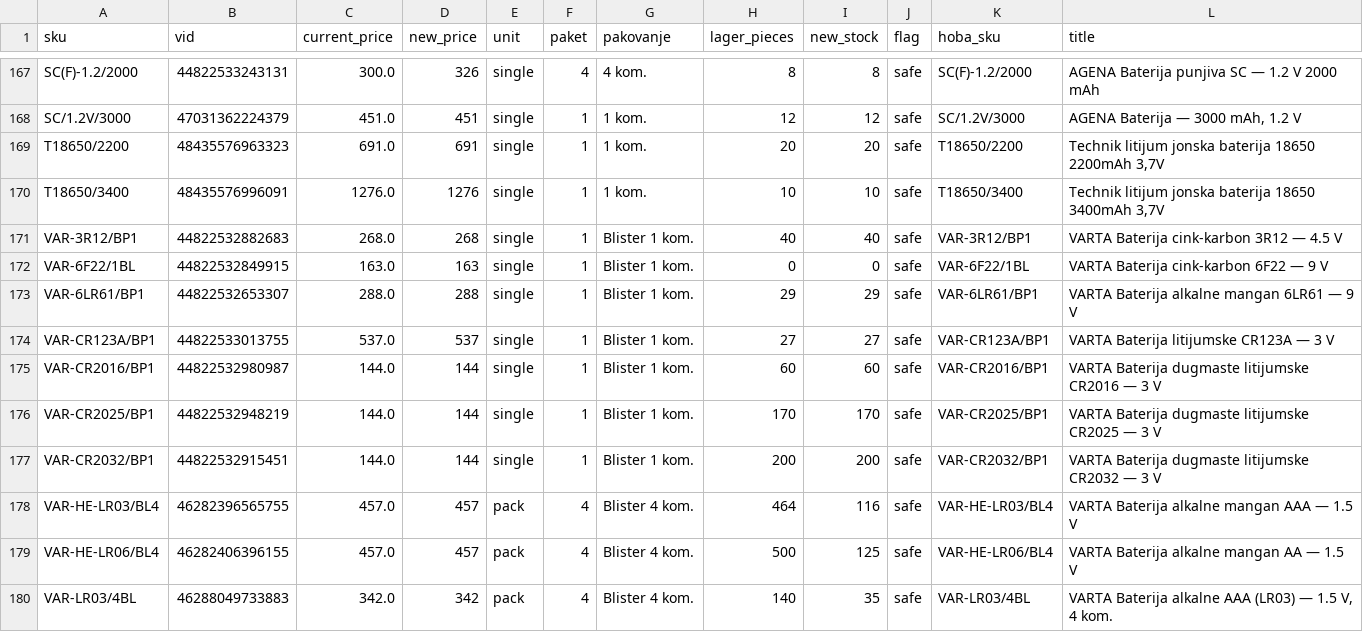
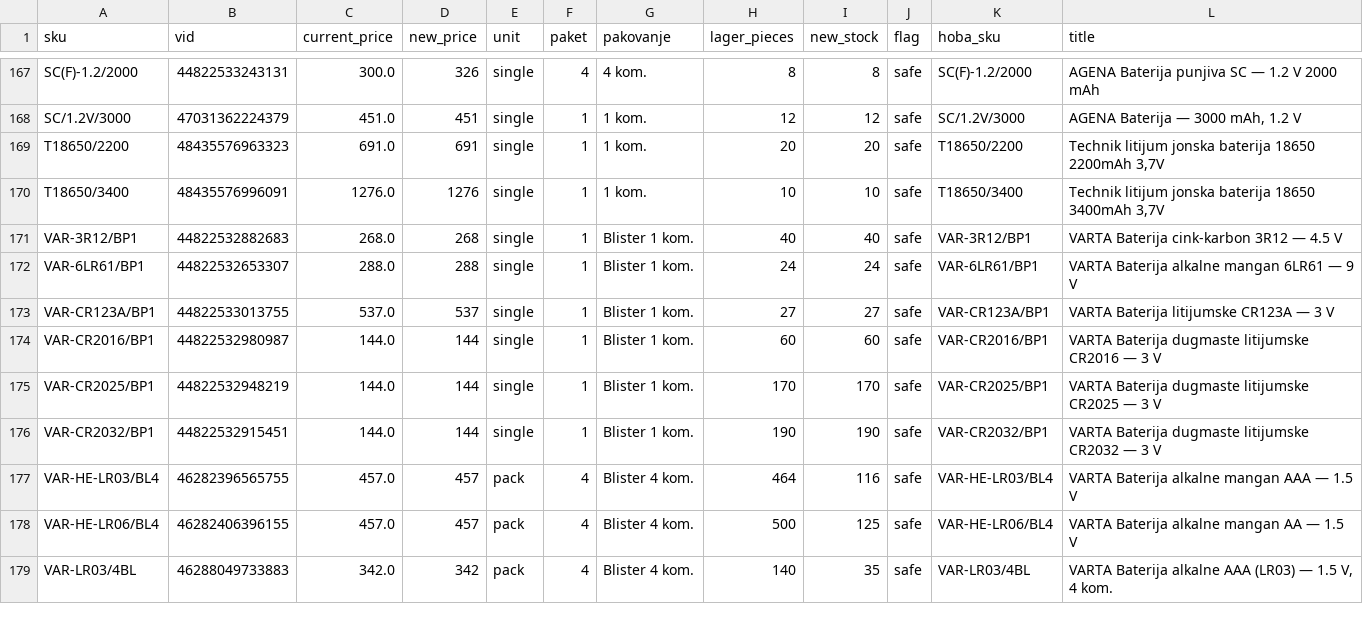
Before and after one commit to 81sajo-sketch/hoba-elementa-mirror, a CSV file: baterije-pregled.csv, drawn as a sheet; only a part is shown, gaps mark what is left out; the diff covers the shown part only.

```diff
--- a/baterije-pregled.csv
+++ b/baterije-pregled.csv
@@ -171,4 +171,3 @@ T18650/3400,48435576996091,1276.0,1276,single,1,1 kom.,10,10,safe,T18650/3400,"T
 VAR-3R12/BP1,44822532882683,268.0,268,single,1,Blister 1 kom.,40,40,safe,VAR-3R12/BP1,VARTA Baterija cink-karbon 3R12 — 4.5 V
-VAR-6F22/1BL,44822532849915,163.0,163,single,1,Blister 1 kom.,0,0,safe,VAR-6F22/1BL,VARTA Baterija cink-karbon 6F22 — 9 V
-VAR-6LR61/BP1,44822532653307,288.0,288,single,1,Blister 1 kom.,29,29,safe,VAR-6LR61/BP1,VARTA Baterija alkalne mangan 6LR61 — 9 V
+VAR-6LR61/BP1,44822532653307,288.0,288,single,1,Blister 1 kom.,24,24,safe,VAR-6LR61/BP1,VARTA Baterija alkalne mangan 6LR61 — 9 V
 VAR-CR123A/BP1,44822533013755,537.0,537,single,1,Blister 1 kom.,27,27,safe,VAR-CR123A/BP1,VARTA Baterija litijumske CR123A — 3 V
@@ -176,3 +175,3 @@ VAR-CR2016/BP1,44822532980987,144.0,144,single,1,Blister 1 kom.,60,60,safe,VAR-C
 VAR-CR2025/BP1,44822532948219,144.0,144,single,1,Blister 1 kom.,170,170,safe,VAR-CR2025/BP1,VARTA Baterija dugmaste litijumske CR2025 — 3 V
-VAR-CR2032/BP1,44822532915451,144.0,144,single,1,Blister 1 kom.,200,200,safe,VAR-CR2032/BP1,VARTA Baterija dugmaste litijumske CR2032 — 3 V
+VAR-CR2032/BP1,44822532915451,144.0,144,single,1,Blister 1 kom.,190,190,safe,VAR-CR2032/BP1,VARTA Baterija dugmaste litijumske CR2032 — 3 V
 VAR-HE-LR03/BL4,46282396565755,457.0,457,pack,4,Blister 4 kom.,464,116,safe,VAR-HE-LR03/BL4,VARTA Baterija alkalne mangan AAA — 1.5 V
```
Also changed, not shown: 81 edited cells elsewhere in this file, 2 other files.
